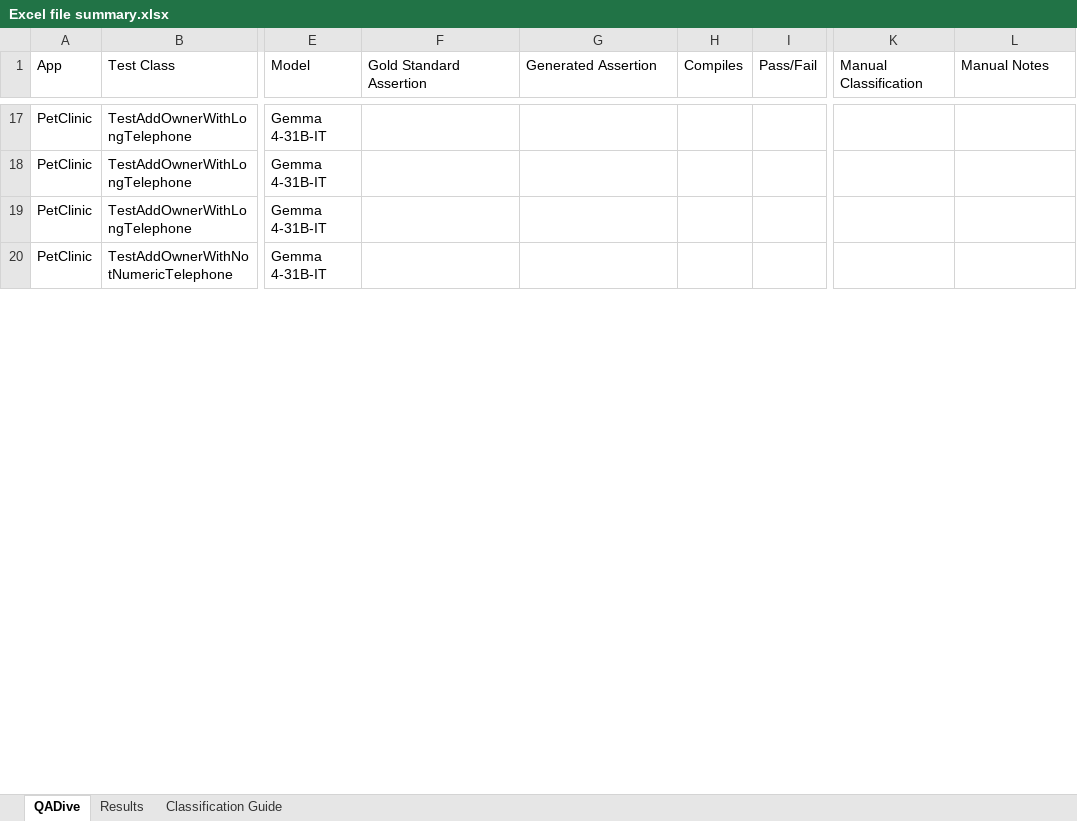
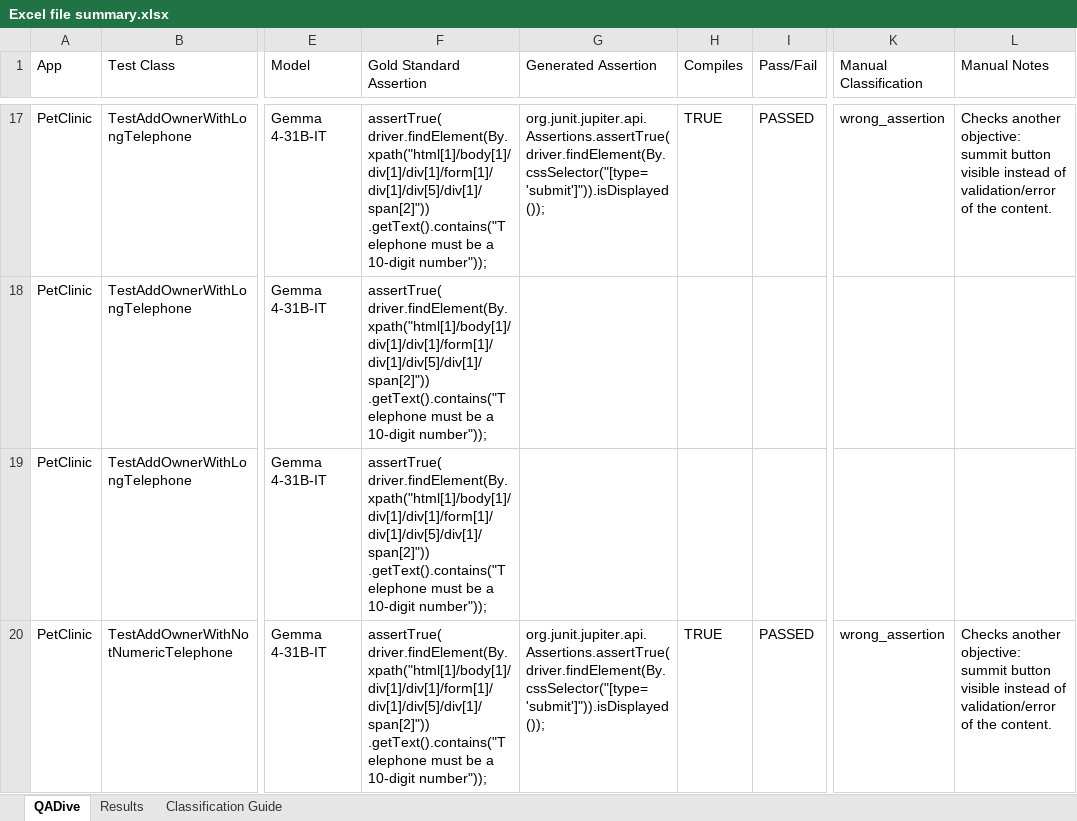
Before and after one commit to jeanmeza/ft_assignment, an Excel workbook: Excel file summary.xlsx, sheet QADive, drawn as a sheet; only a part is shown, gaps mark what is left out; values as stored, in another font and other column widths than the file's, no cell formats; table styles not drawn; the diff covers the shown part only; the diff names each change by its address in the sheet, - before the commit and + after, or states it on an @@ line.

Commit message:
record manual classifications in summary sheet

```diff
--- a/Excel file summary.xlsx (sheet QADive)
+++ b/Excel file summary.xlsx (sheet QADive)
-F17:F20 (Gold Standard Assertion): (empty)
+F17:F20 (Gold Standard Assertion): assertTrue( driver.findElement(By.xpath("html[1]/body[1]/div[1]/div[1]/form[1]/div[1]/div[5]/div[1]/span[2]")) .getText().contains("Telephone must be a 10-digit number"));
-G17 (Generated Assertion): (empty)
+G17 (Generated Assertion): org.junit.jupiter.api.Assertions.assertTrue(driver.findElement(By.cssSelector("[type='submit']")).isDisplayed());
-H17 (Compiles): (empty)
+H17 (Compiles): TRUE
-I17 (Pass/Fail): (empty)
+I17 (Pass/Fail): PASSED
-K17 (Manual Classification): (empty)
+K17 (Manual Classification): wrong_assertion
-L17 (Manual Notes): (empty)
+L17 (Manual Notes): Checks another objective: summit button visible instead of validation/error of the content.
-G20 (Generated Assertion): (empty)
+G20 (Generated Assertion): org.junit.jupiter.api.Assertions.assertTrue(driver.findElement(By.cssSelector("[type='submit']")).isDisplayed());
-H20 (Compiles): (empty)
+H20 (Compiles): TRUE
-I20 (Pass/Fail): (empty)
+I20 (Pass/Fail): PASSED
-K20 (Manual Classification): (empty)
+K20 (Manual Classification): wrong_assertion
-L20 (Manual Notes): (empty)
+L20 (Manual Notes): Checks another objective: summit button visible instead of validation/error of the content.
```
Also changed, not shown: 131 edited cells elsewhere in this sheet, cell formats.
